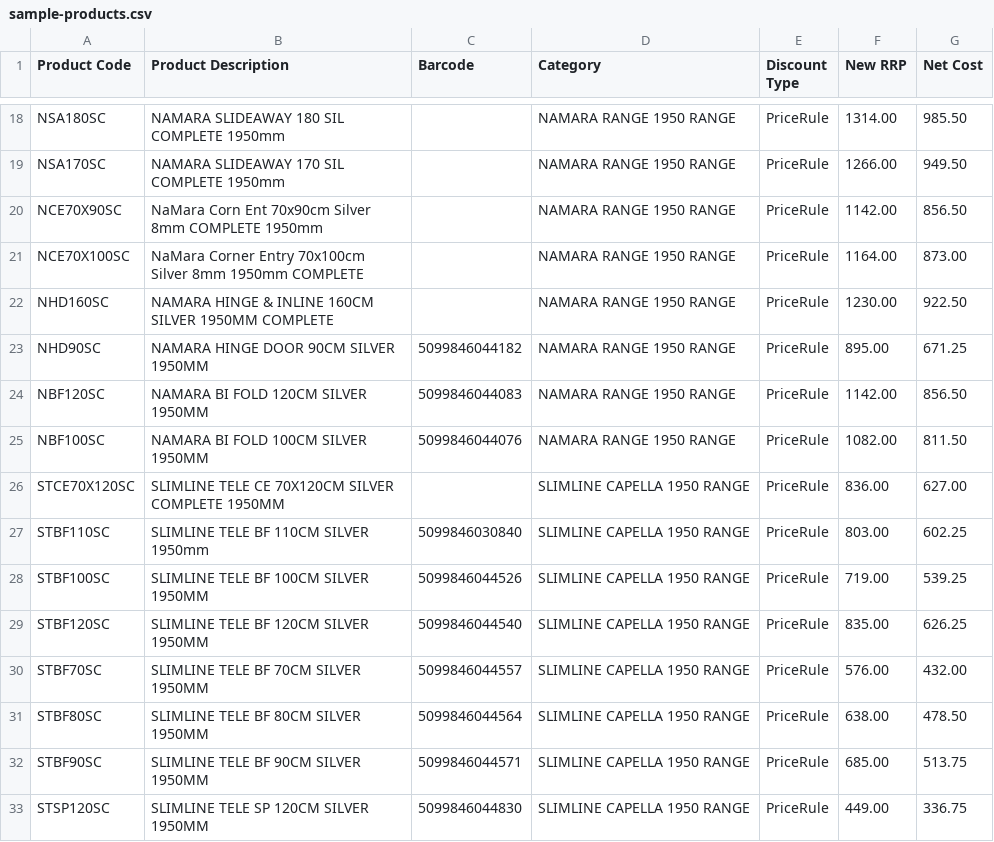
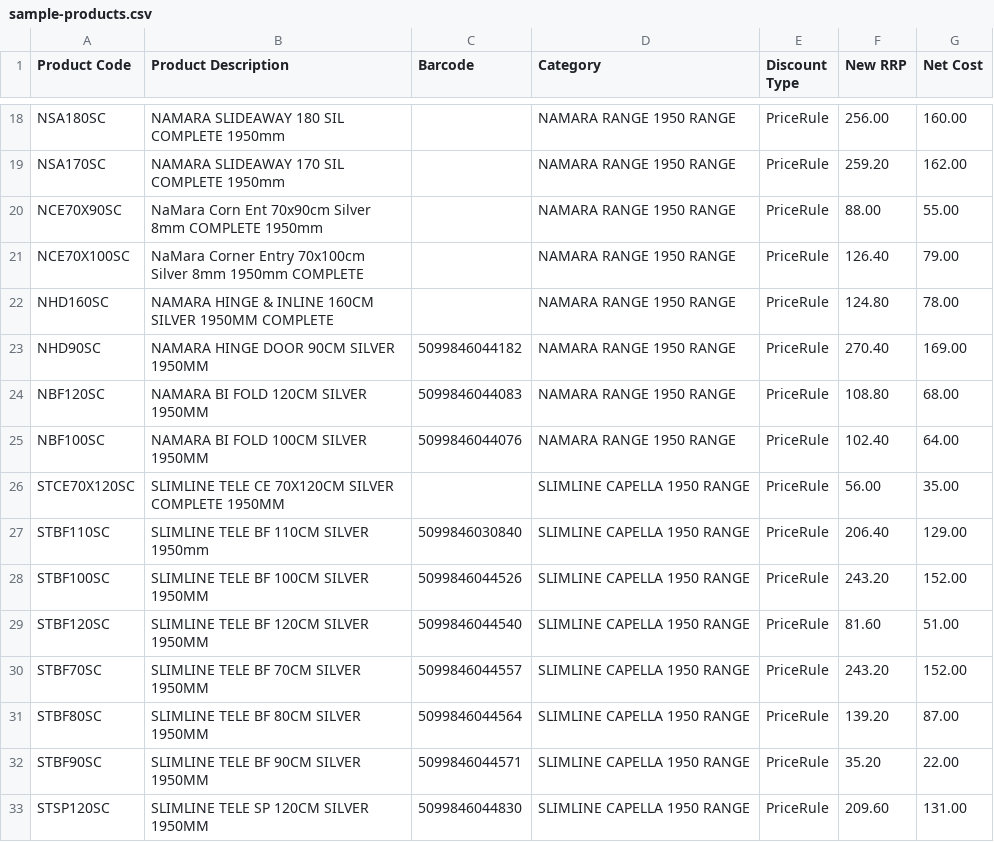
Before and after one commit to KelvinHere/PriceFileFormatter, a CSV file: data/sample-products.csv, drawn as a sheet; only a part is shown, gaps mark what is left out; the diff covers the shown part only; the diff names each change by its address in the sheet, - before the commit and + after, or states it on an @@ line.

```diff
--- a/data/sample-products.csv
+++ b/data/sample-products.csv
-F18 (New RRP): 1314.00
+F18 (New RRP): 256.00
-G18 (Net Cost): 985.50
+G18 (Net Cost): 160.00
-F19 (New RRP): 1266.00
+F19 (New RRP): 259.20
-G19 (Net Cost): 949.50
+G19 (Net Cost): 162.00
-F20 (New RRP): 1142.00
+F20 (New RRP): 88.00
-G20 (Net Cost): 856.50
+G20 (Net Cost): 55.00
-F21 (New RRP): 1164.00
+F21 (New RRP): 126.40
-G21 (Net Cost): 873.00
+G21 (Net Cost): 79.00
-F22 (New RRP): 1230.00
+F22 (New RRP): 124.80
-G22 (Net Cost): 922.50
+G22 (Net Cost): 78.00
-F23 (New RRP): 895.00
+F23 (New RRP): 270.40
-G23 (Net Cost): 671.25
+G23 (Net Cost): 169.00
-F24 (New RRP): 1142.00
+F24 (New RRP): 108.80
-G24 (Net Cost): 856.50
+G24 (Net Cost): 68.00
-F25 (New RRP): 1082.00
+F25 (New RRP): 102.40
-G25 (Net Cost): 811.50
+G25 (Net Cost): 64.00
-F26 (New RRP): 836.00
+F26 (New RRP): 56.00
-G26 (Net Cost): 627.00
+G26 (Net Cost): 35.00
-F27 (New RRP): 803.00
+F27 (New RRP): 206.40
-G27 (Net Cost): 602.25
+G27 (Net Cost): 129.00
-F28 (New RRP): 719.00
+F28 (New RRP): 243.20
-G28 (Net Cost): 539.25
+G28 (Net Cost): 152.00
-F29 (New RRP): 835.00
+F29 (New RRP): 81.60
-G29 (Net Cost): 626.25
+G29 (Net Cost): 51.00
-F30 (New RRP): 576.00
+F30 (New RRP): 243.20
-G30 (Net Cost): 432.00
+G30 (Net Cost): 152.00
-F31 (New RRP): 638.00
+F31 (New RRP): 139.20
-G31 (Net Cost): 478.50
+G31 (Net Cost): 87.00
-F32 (New RRP): 685.00
+F32 (New RRP): 35.20
-G32 (Net Cost): 513.75
+G32 (Net Cost): 22.00
-F33 (New RRP): 449.00
+F33 (New RRP): 209.60
-G33 (Net Cost): 336.75
+G33 (Net Cost): 131.00
```
Also changed, not shown: 1 added row, 1 removed row and 98 edited cells elsewhere in this file, 9 other files.
